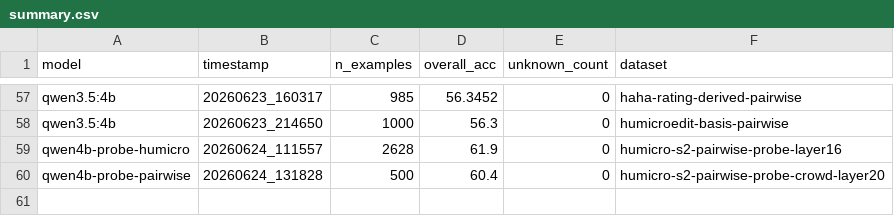
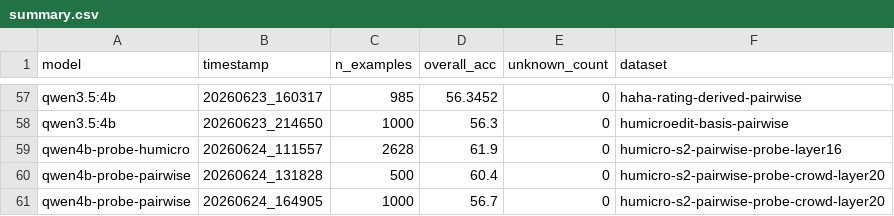
Before and after one commit to YellowO2/HumorLoRA, a CSV file: results/summary.csv, drawn as a sheet; only a part is shown, gaps mark what is left out.

Commit message:
v3 vector probe humicro results out. Worse

```diff
--- a/results/summary.csv
+++ b/results/summary.csv
@@ -60 +60,2 @@ qwen4b-probe-humicro,20260624_111557,2628,61.9,0,humicro-s2-pairwise-probe-layer
 qwen4b-probe-pairwise,20260624_131828,500,60.4,0,humicro-s2-pairwise-probe-crowd-layer20
+qwen4b-probe-pairwise,20260624_164905,1000,56.7,0,humicro-s2-pairwise-probe-crowd-layer20
```
Also changed, not shown: 2 other files.
